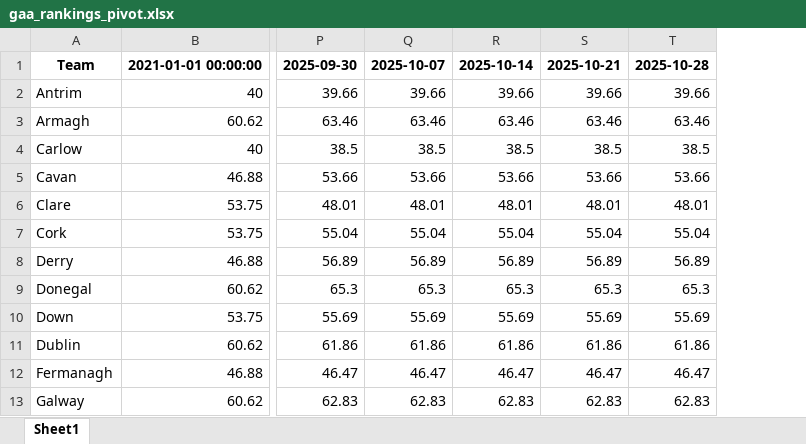
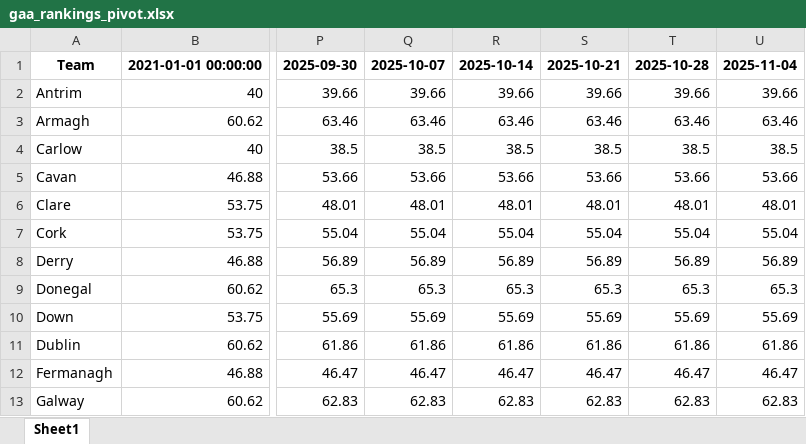
Before and after one commit to thmswhelan/GAA_Rankings, an Excel workbook: gaa_rankings_pivot.xlsx, sheet Sheet1, drawn as a sheet; only a part is shown, gaps mark what is left out; values as stored, in another font and other column widths than the file's, no borders; the diff names each change by its address in the sheet, - before the commit and + after, or states it on an @@ line.

```diff
--- a/gaa_rankings_pivot.xlsx (sheet Sheet1)
+++ b/gaa_rankings_pivot.xlsx (sheet Sheet1)
+column U, rows 1-13: 2025-11-04 | 39.66 | 63.46 | 38.5 | 53.66 | 48.01 | 55.04 | 56.89 | 65.3 | 55.69 | 61.86 | 46.47 | 62.83
```
